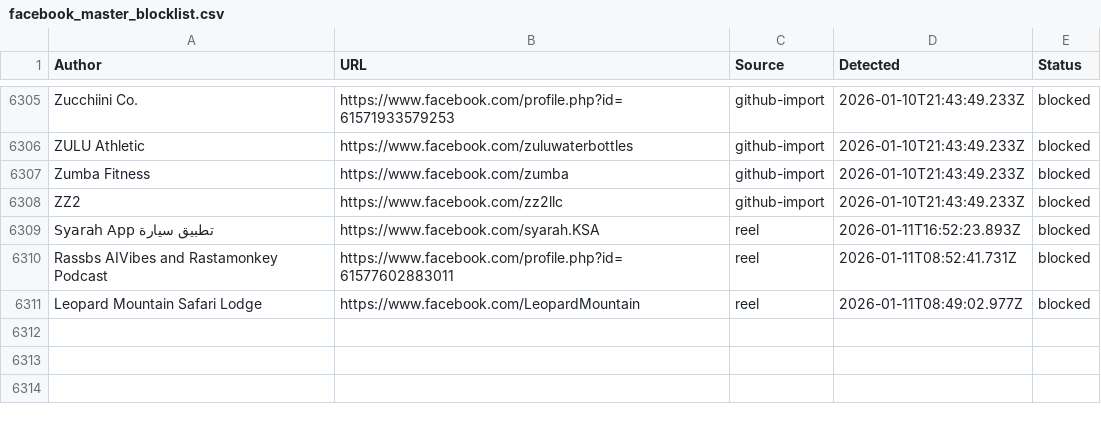
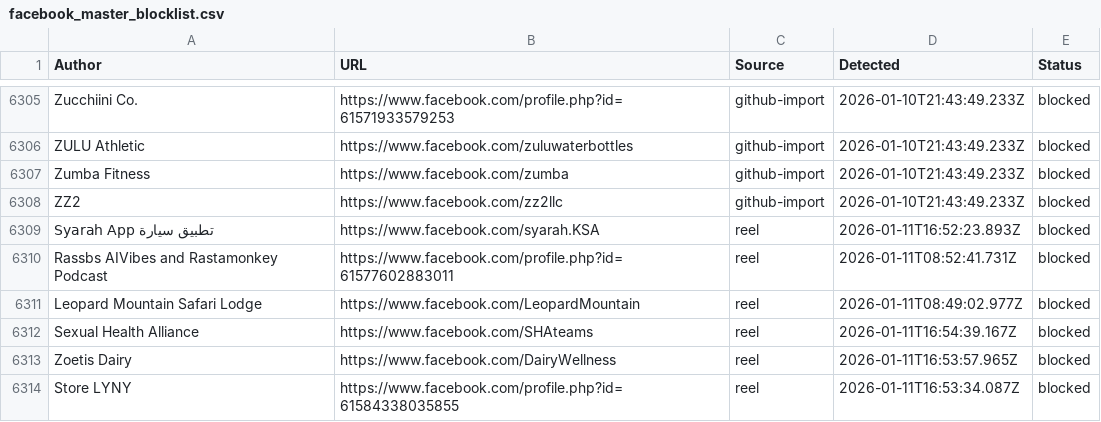
Before and after one commit to SysAdminDoc/AdNull, a CSV file: Blocklists/facebook_master_blocklist.csv, drawn as a sheet; only a part is shown, gaps mark what is left out; the diff names each change by its address in the sheet, - before the commit and + after, or states it on an @@ line.

Commit message:
AdNull sync: +3 new (6313 total)

```diff
--- a/Blocklists/facebook_master_blocklist.csv
+++ b/Blocklists/facebook_master_blocklist.csv
+row 6312: Sexual Health Alliance | https://www.facebook.com/SHAteams | reel | 2026-01-11T16:54:39.167Z | blocked
+row 6313: Zoetis Dairy | https://www.facebook.com/DairyWellness | reel | 2026-01-11T16:53:57.965Z | blocked
+row 6314: Store LYNY | https://www.facebook.com/profile.php?id=61584338035855 | reel | 2026-01-11T16:53:34.087Z | blocked
```
